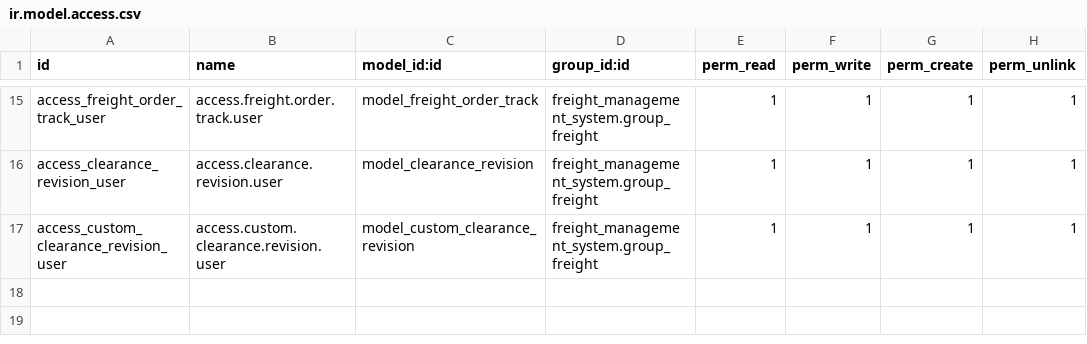
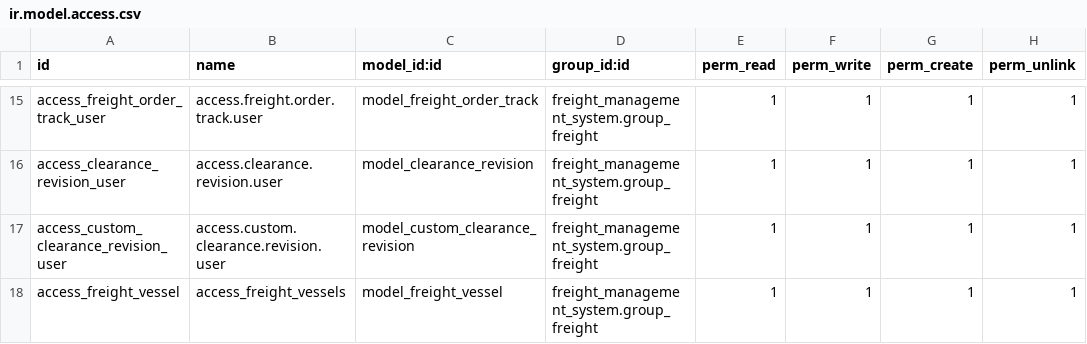
Before and after one commit to KritikaAgeis/Famti, a CSV file: freight_management_system/security/ir.model.access.csv, drawn as a sheet; only a part is shown, gaps mark what is left out; the diff names each change by its address in the sheet, - before the commit and + after, or states it on an @@ line.

Commit message:
Made changes for Freight for vessels & vessel details

```diff
--- a/freight_management_system/security/ir.model.access.csv
+++ b/freight_management_system/security/ir.model.access.csv
+row 18: access_freight_vessel | access_freight_vessels | model_freight_vessel | freight_management_system.group_freight | 1 | 1 | 1 | 1
```
Also changed, not shown: 7 other files.
